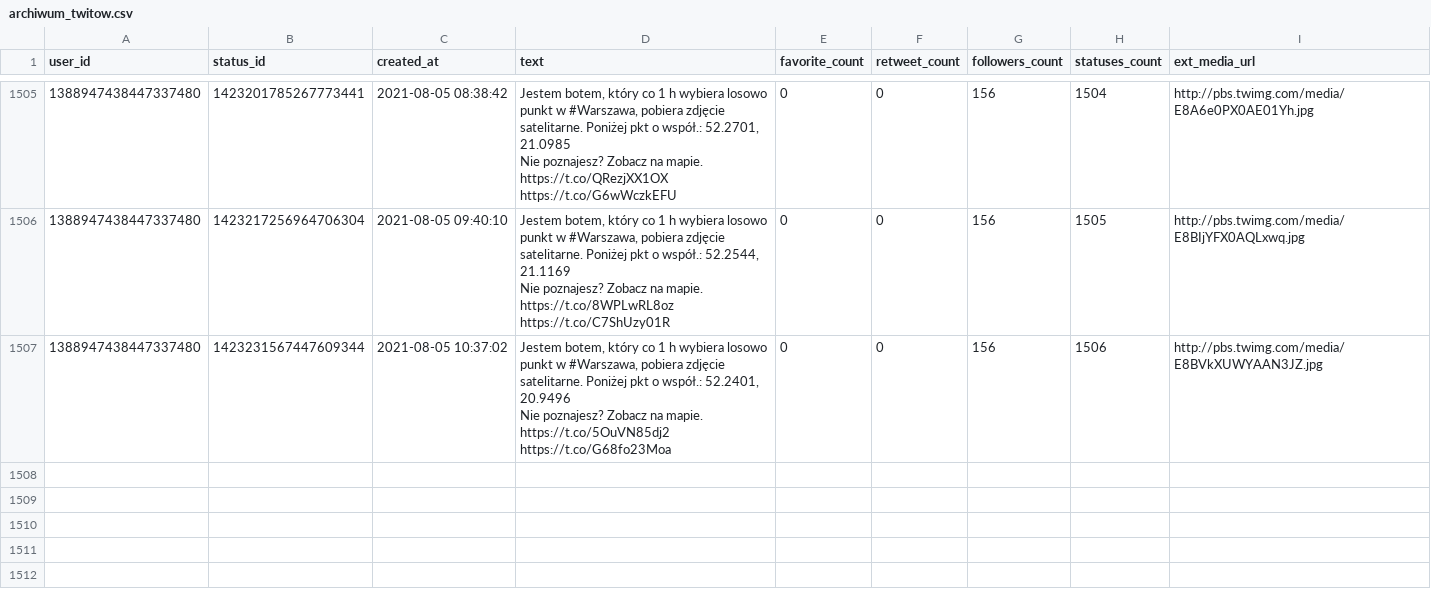
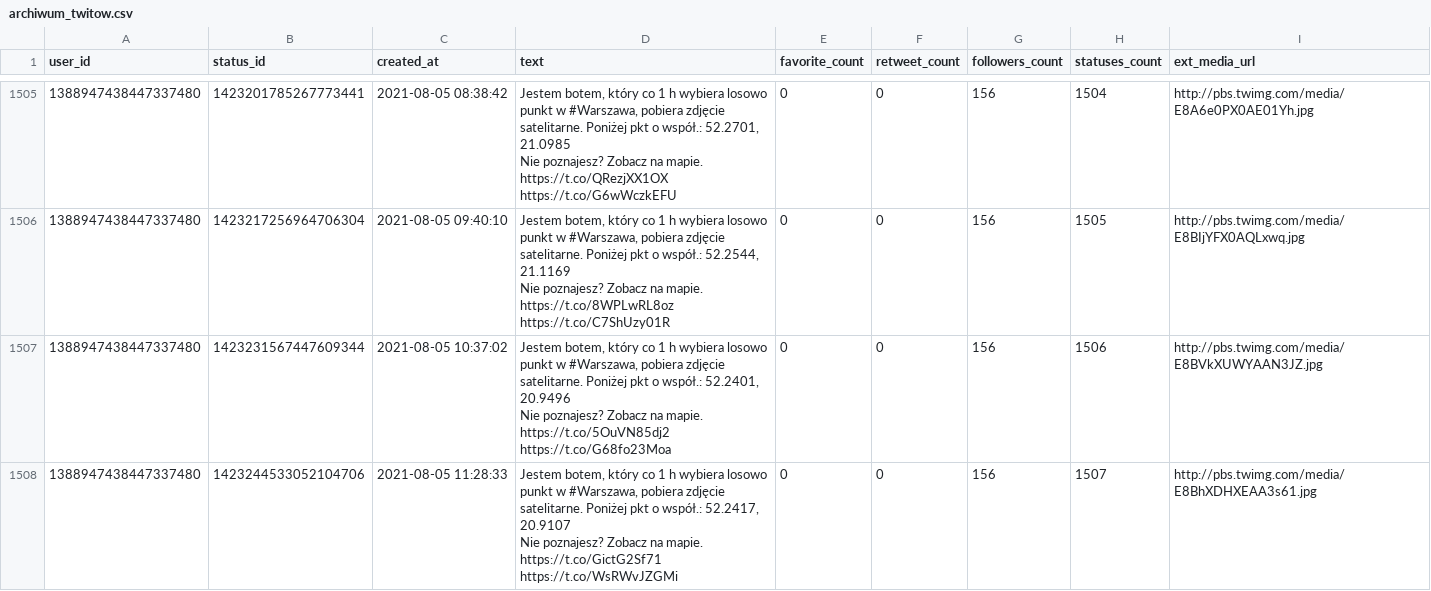
Before and after one commit to sms1962/warszawabot, a CSV file: data/archiwum_twitow.csv, drawn as a sheet; only a part is shown, gaps mark what is left out.

Commit message:
Zapisanie nowych twitow

```diff
--- a/data/archiwum_twitow.csv
+++ b/data/archiwum_twitow.csv
@@ -3001 +3001,3 @@ Nie poznajesz? Zobacz na mapie. https://t.co/8WPLwRL8oz https://t.co/C7ShUzy01R"
 Nie poznajesz? Zobacz na mapie. https://t.co/5OuVN85dj2 https://t.co/G68fo23Moa",0,0,156,1506,http://pbs.twimg.com/media/E8BVkXUWYAAN3JZ.jpg
+1388947438447337480,1423244533052104706,2021-08-05 11:28:33,"Jestem botem, który co 1 h wybiera losowo punkt w #Warszawa, pobiera zdjęcie satelitarne. Poniżej pkt o współ.: 52.2417, 20.9107
+Nie poznajesz? Zobacz na mapie. https://t.co/GictG2Sf71 https://t.co/WsRWvJZGMi",0,0,156,1507,http://pbs.twimg.com/media/E8BhXDHXEAA3s61.jpg
```
Also changed, not shown: 1 other file.
